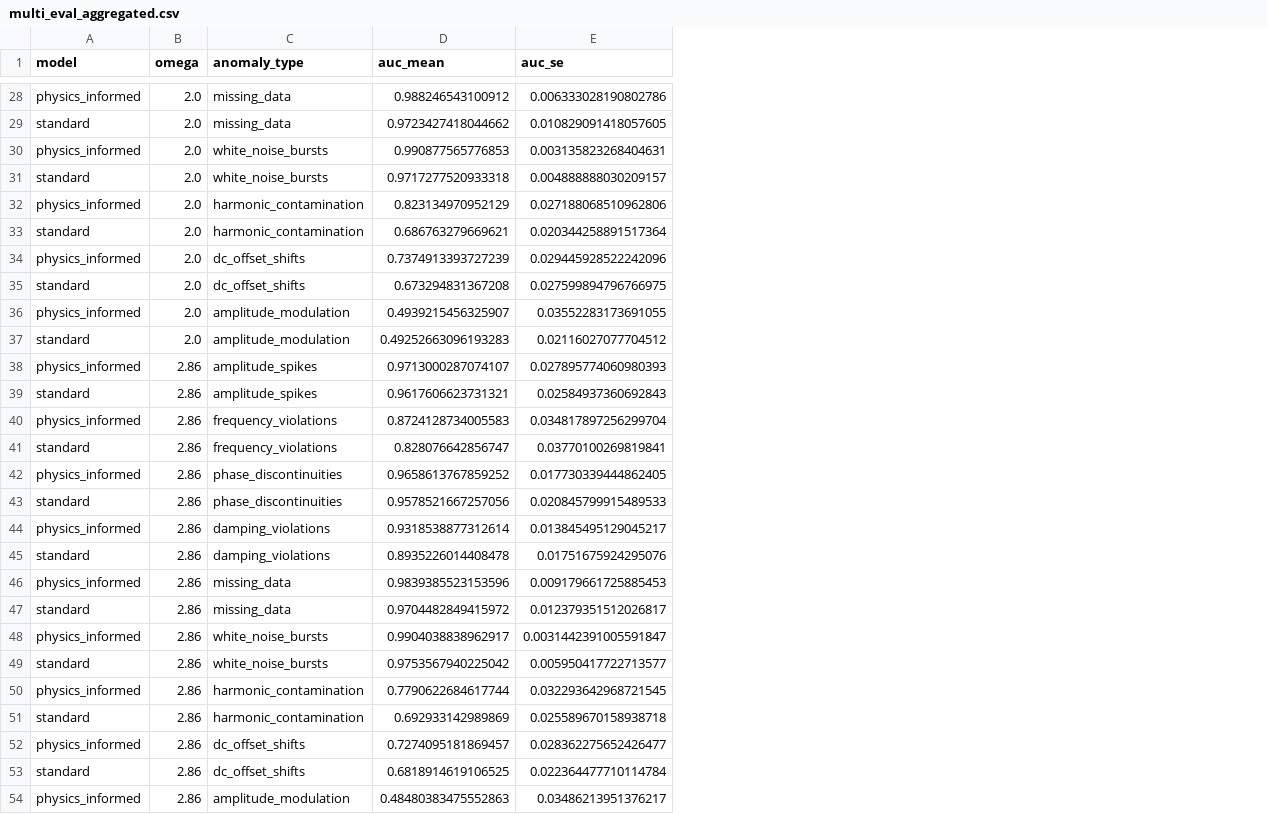
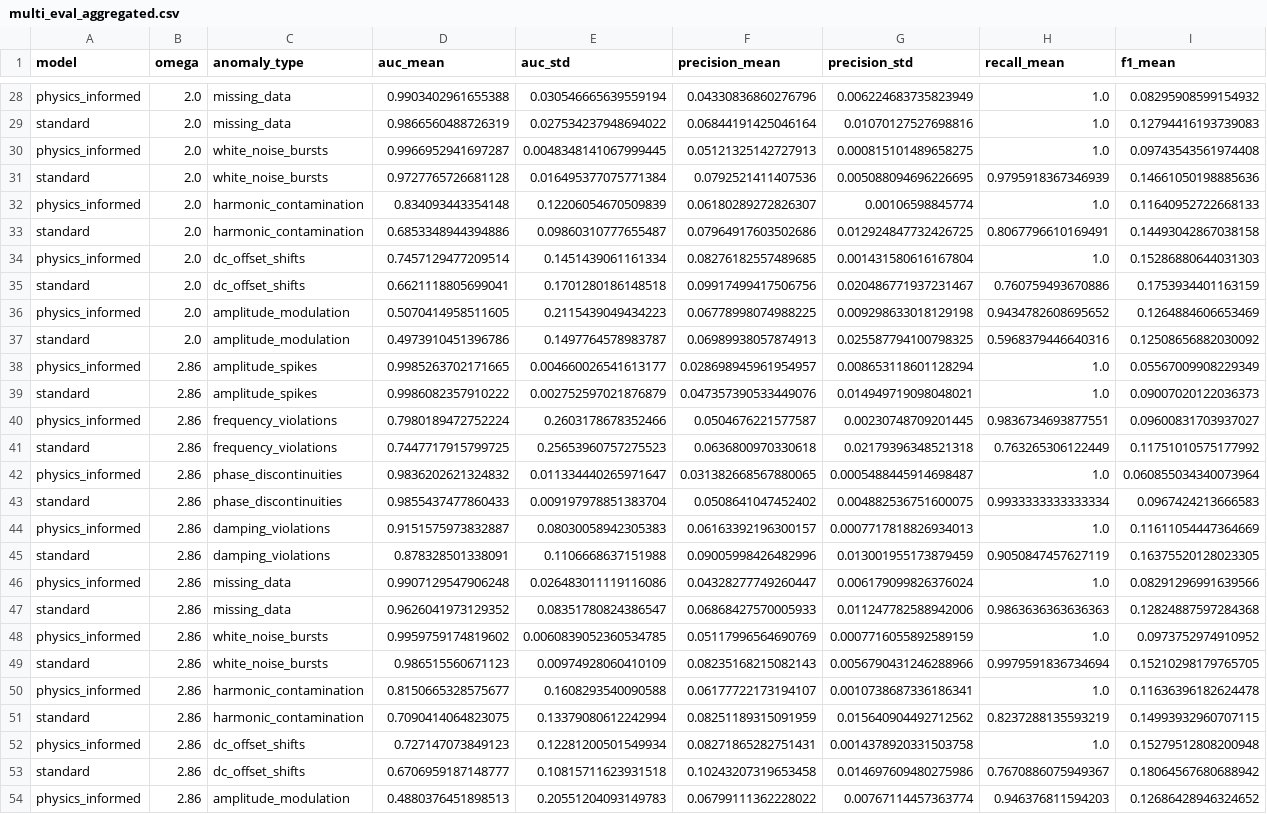
Before and after one commit to suchitakulkarni/anomaly_classification, a CSV file: results/final_small_dataset/seg20_ts500_plw3e-05/multi_eval_aggregated.csv, drawn as a sheet; only a part is shown, gaps mark what is left out; removed rows and columns are numbered as before the commit, all else as after; the diff covers the shown part only; the diff names each change by its address in the sheet, - before the commit and + after, or states it on an @@ line.

```diff
--- a/results/final_small_dataset/seg20_ts500_plw3e-05/multi_eval_aggregated.csv
+++ b/results/final_small_dataset/seg20_ts500_plw3e-05/multi_eval_aggregated.csv
-column E (auc_se), rows 28-54: 0.006333028190802786 | 0.010829091418057605 | 0.003135823268404631 | 0.004888888030209157 | 0.027188068510962806 | 0.020344258891517364 | 0.029445928522242096 | 0.027599894796766975 | 0.03552283173691055 | 0.02116027077704512 | 0.027895774060980393 | 0.02584937360692843 | 0.034817897256299704 | 0.03770100269819841 | 0.017730339444862405 | 0.020845799915489533 | 0.013845495129045217 | 0.01751675924295076 | 0.009179661725885453 | 0.012379351512026817 | 0.0031442391005591847 | 0.005950417722713577 | 0.032293642968721545 | 0.025589670158938718 | 0.028362275652426477 | 0.022364477710114784 | 0.03486213951376217
+column E (auc_std), rows 28-54: 0.030546665639559194 | 0.027534237948694022 | 0.0048348141067999445 | 0.016495377075771384 | 0.12206054670509839 | 0.09860310777655487 | 0.1451439061161334 | 0.1701280186148518 | 0.2115439049434223 | 0.1497764578983787 | 0.004660026541613177 | 0.002752597021876879 | 0.2603178678352466 | 0.25653960757275523 | 0.011334440265971647 | 0.009197978851383704 | 0.08030058942305383 | 0.1106668637151988 | 0.026483011119116086 | 0.08351780824386547 | 0.0060839052360534785 | 0.00974928060410109 | 0.1608293540090588 | 0.13379080612242994 | 0.12281200501549934 | 0.10815711623931518 | 0.20551204093149783
+column F (precision_mean), rows 28-54: 0.04330836860276796 | 0.06844191425046164 | 0.05121325142727913 | 0.0792521411407536 | 0.06180289272826307 | 0.07964917603502686 | 0.08276182557489685 | 0.09917499417506756 | 0.06778998074988225 | 0.06989938057874913 | 0.028698945961954957 | 0.047357390533449076 | 0.0504676221577587 | 0.0636800970330618 | 0.031382668567880065 | 0.0508641047452402 | 0.06163392196300157 | 0.09005998426482996 | 0.04328277749260447 | 0.06868427570005933 | 0.05117996564690769 | 0.08235168215082143 | 0.06177722173194107 | 0.08251189315091959 | 0.08271865282751431 | 0.10243207319653458 | 0.06799111362228022
+column G (precision_std), rows 28-54: 0.006224683735823949 | 0.01070127527698816 | 0.000815101489658275 | 0.005088094696226695 | 0.00106598845774 | 0.012924847732426725 | 0.001431580616167804 | 0.020486771937231467 | 0.009298633018129198 | 0.025587794100798325 | 0.008653118601128294 | 0.014949719098048021 | 0.00230748709201445 | 0.02179396348521318 | 0.0005488445914698487 | 0.004882536751600075 | 0.0007717818826934013 | 0.013001955173879459 | 0.006179099826376024 | 0.011247782588942006 | 0.0007716055892589159 | 0.0056790431246288966 | 0.0010738687336186341 | 0.015640904492712562 | 0.0014378920331503758 | 0.014697609480275986 | 0.00767114457363774
+column H (recall_mean), rows 28-54: 1.0 | 1.0 | 1.0 | 0.9795918367346939 | 1.0 | 0.8067796610169491 | 1.0 | 0.760759493670886 | 0.9434782608695652 | 0.5968379446640316 | 1.0 | 1.0 | 0.9836734693877551 | 0.763265306122449 | 1.0 | 0.9933333333333334 | 1.0 | 0.9050847457627119 | 1.0 | 0.9863636363636363 | 1.0 | 0.9979591836734694 | 1.0 | 0.8237288135593219 | 1.0 | 0.7670886075949367 | 0.946376811594203
+column I (f1_mean), rows 28-54: 0.08295908599154932 | 0.12794416193739083 | 0.09743543561974408 | 0.14661050198885636 | 0.11640952722668133 | 0.14493042867038158 | 0.15286880644031303 | 0.1753934401163159 | 0.1264884606653469 | 0.12508656882030092 | 0.05567009908229349 | 0.09007020122036373 | 0.09600831703937027 | 0.11751010575177992 | 0.060855034340073964 | 0.0967424213666583 | 0.11611054447364669 | 0.16375520128023305 | 0.08291296991639566 | 0.12824887597284368 | 0.0973752974910952 | 0.15210298179765705 | 0.11636396182624478 | 0.14993932960707115 | 0.15279512808200948 | 0.18064567680688942 | 0.12686428946324652
-D28 (auc_mean): 0.988246543100912
+D28 (auc_mean): 0.9903402961655388
-D29 (auc_mean): 0.9723427418044662
+D29 (auc_mean): 0.9866560488726319
-D30 (auc_mean): 0.990877565776853
+D30 (auc_mean): 0.9966952941697287
-D31 (auc_mean): 0.9717277520933318
+D31 (auc_mean): 0.9727765726681128
-D32 (auc_mean): 0.823134970952129
+D32 (auc_mean): 0.834093443354148
-D33 (auc_mean): 0.686763279669621
+D33 (auc_mean): 0.6853348944394886
-D34 (auc_mean): 0.7374913393727239
+D34 (auc_mean): 0.7457129477209514
-D35 (auc_mean): 0.673294831367208
+D35 (auc_mean): 0.6621118805699041
-D36 (auc_mean): 0.4939215456325907
+D36 (auc_mean): 0.5070414958511605
-D37 (auc_mean): 0.49252663096193283
+D37 (auc_mean): 0.4973910451396786
-D38 (auc_mean): 0.9713000287074107
+D38 (auc_mean): 0.9985263702171665
-D39 (auc_mean): 0.9617606623731321
+D39 (auc_mean): 0.9986082357910222
-D40 (auc_mean): 0.8724128734005583
+D40 (auc_mean): 0.7980189472752224
-D41 (auc_mean): 0.828076642856747
+D41 (auc_mean): 0.7447717915799725
-D42 (auc_mean): 0.9658613767859252
+D42 (auc_mean): 0.9836202621324832
-D43 (auc_mean): 0.9578521667257056
+D43 (auc_mean): 0.9855437477860433
-D44 (auc_mean): 0.9318538877312614
+D44 (auc_mean): 0.9151575973832887
-D45 (auc_mean): 0.8935226014408478
+D45 (auc_mean): 0.878328501338091
-D46 (auc_mean): 0.9839385523153596
+D46 (auc_mean): 0.9907129547906248
-D47 (auc_mean): 0.9704482849415972
+D47 (auc_mean): 0.9626041973129352
-D48 (auc_mean): 0.9904038838962917
+D48 (auc_mean): 0.9959759174819602
-D49 (auc_mean): 0.9753567940225042
+D49 (auc_mean): 0.986515560671123
-D50 (auc_mean): 0.7790622684617744
+D50 (auc_mean): 0.8150665328575677
-D51 (auc_mean): 0.692933142989869
+D51 (auc_mean): 0.7090414064823075
-D52 (auc_mean): 0.7274095181869457
+D52 (auc_mean): 0.727147073849123
-D53 (auc_mean): 0.6818914619106525
+D53 (auc_mean): 0.6706959187148777
-D54 (auc_mean): 0.48480383475552863
+D54 (auc_mean): 0.4880376451898513
```
Also changed, not shown: 45 edited cells elsewhere in this file, results/final_large_dataset/seg200_ts2000_plw3e-05/multi_eval_aggregated.csv, 34 other files.
